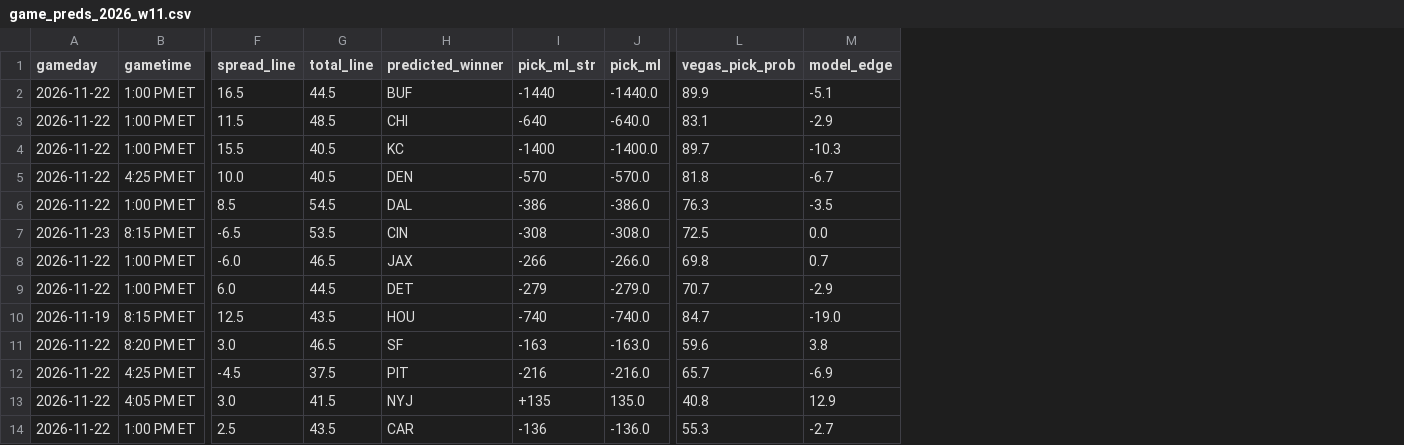
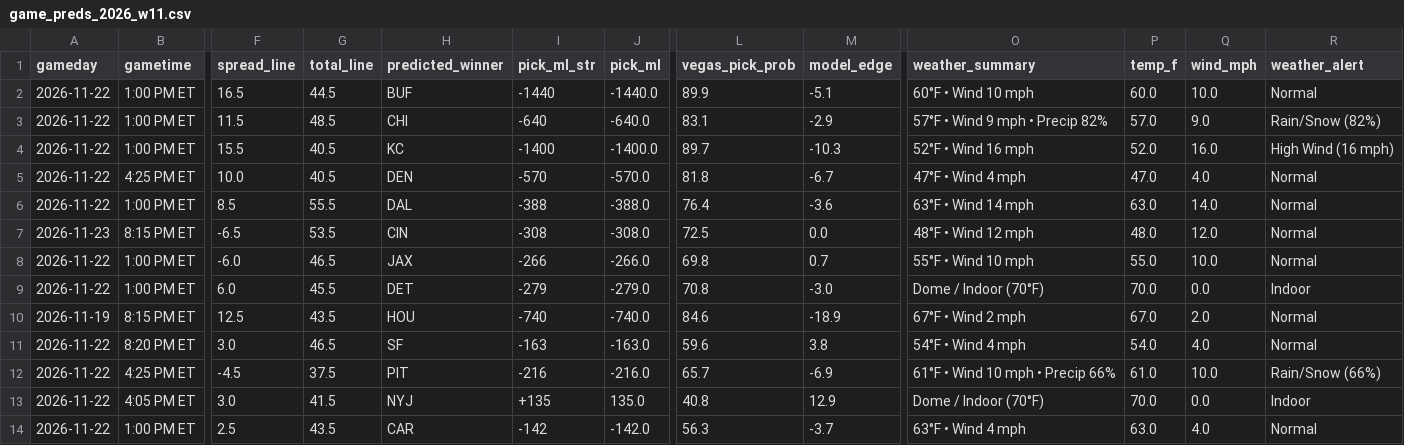
Before and after one commit to PremPatel03/NFL-Predictor, a CSV file: data/history/game_preds_2026_w11.csv, drawn as a sheet; only a part is shown, gaps mark what is left out; the diff names each change by its address in the sheet, - before the commit and + after, or states it on an @@ line.

Commit message:
Add Open-Meteo stadium weather and auto-updating README tables

```diff
--- a/data/history/game_preds_2026_w11.csv
+++ b/data/history/game_preds_2026_w11.csv
+column O (weather_summary), rows 2-14: 60°F • Wind 10 mph | 57°F • Wind 9 mph • Precip 82% | 52°F • Wind 16 mph | 47°F • Wind 4 mph | 63°F • Wind 14 mph | 48°F • Wind 12 mph | 55°F • Wind 10 mph | Dome / Indoor (70°F) | 67°F • Wind 2 mph | 54°F • Wind 4 mph | 61°F • Wind 10 mph • Precip 66% | Dome / Indoor (70°F) | 63°F • Wind 4 mph
+column P (temp_f), rows 2-14: 60.0 | 57.0 | 52.0 | 47.0 | 63.0 | 48.0 | 55.0 | 70.0 | 67.0 | 54.0 | 61.0 | 70.0 | 63.0
+column Q (wind_mph), rows 2-14: 10.0 | 9.0 | 16.0 | 4.0 | 14.0 | 12.0 | 10.0 | 0.0 | 2.0 | 4.0 | 10.0 | 0.0 | 4.0
+column R (weather_alert), rows 2-14: Normal | Rain/Snow (82%) | High Wind (16 mph) | Normal | Normal | Normal | Normal | Indoor | Normal | Normal | Rain/Snow (66%) | Indoor | Normal
-G6 (total_line): 54.5
+G6 (total_line): 55.5
-I6 (pick_ml_str): -386
+I6 (pick_ml_str): -388
-J6 (pick_ml): -386.0
+J6 (pick_ml): -388.0
-L6 (vegas_pick_prob): 76.3
+L6 (vegas_pick_prob): 76.4
-M6 (model_edge): -3.5
+M6 (model_edge): -3.6
-G9 (total_line): 44.5
+G9 (total_line): 45.5
-L9 (vegas_pick_prob): 70.7
+L9 (vegas_pick_prob): 70.8
-M9 (model_edge): -2.9
+M9 (model_edge): -3.0
-L10 (vegas_pick_prob): 84.7
+L10 (vegas_pick_prob): 84.6
-M10 (model_edge): -19.0
+M10 (model_edge): -18.9
-I14 (pick_ml_str): -136
+I14 (pick_ml_str): -142
-J14 (pick_ml): -136.0
+J14 (pick_ml): -142.0
-L14 (vegas_pick_prob): 55.3
+L14 (vegas_pick_prob): 56.3
-M14 (model_edge): -2.7
+M14 (model_edge): -3.7
```
Also changed, not shown: data/latest_predictions.csv, 7 other files.
